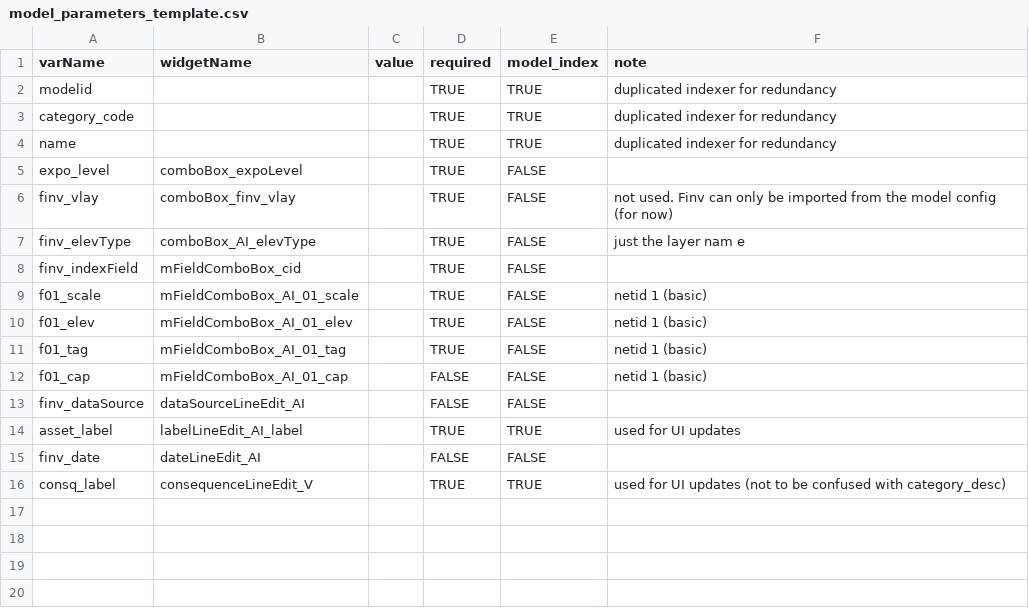
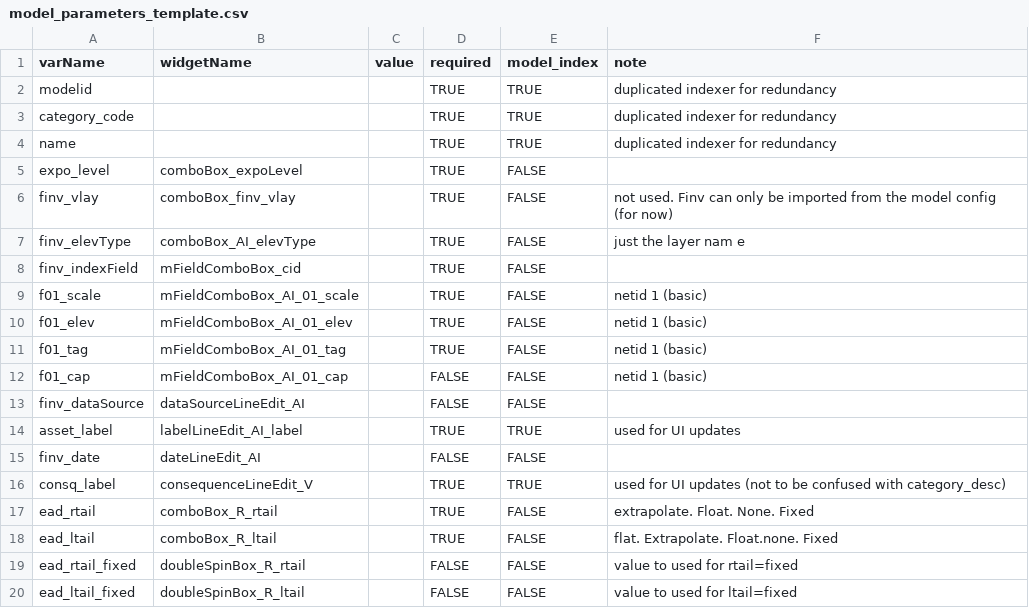
Before and after one commit to cefect/CanFlood2, a CSV file: canflood2/model_parameters_template.csv, drawn as a sheet.

Commit message:
add risk page to model config

```diff
--- a/canflood2/model_parameters_template.csv
+++ b/canflood2/model_parameters_template.csv
@@ -16 +16,5 @@ finv_date,dateLineEdit_AI,,FALSE,FALSE,
 consq_label,consequenceLineEdit_V,,TRUE,TRUE,used for UI updates (not to be confused with category_desc)
+ead_rtail,comboBox_R_rtail,,TRUE,FALSE,extrapolate. Float. None. Fixed
+ead_ltail,comboBox_R_ltail,,TRUE,FALSE,flat. Extrapolate. Float.none. Fixed
+ead_rtail_fixed,doubleSpinBox_R_rtail,,FALSE,FALSE,value to used for rtail=fixed
+ead_ltail_fixed,doubleSpinBox_R_ltail,,FALSE,FALSE,value to used for ltail=fixed
```
Also changed, not shown: 9 other files.
